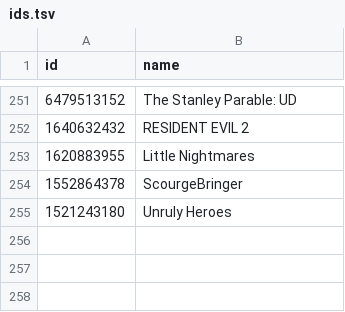
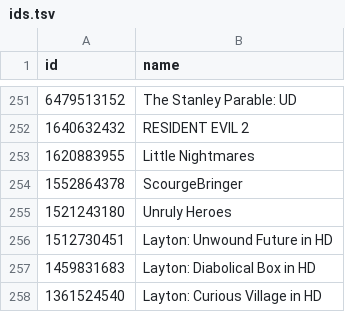
Before and after one commit to albertquiroga/awesome-ios-game-ports, a TSV file: ids.tsv, drawn as a sheet; only a part is shown, gaps mark what is left out.

Commit message:
Added the 3 layton games

```diff
--- a/ids.tsv
+++ b/ids.tsv
@@ -255 +255,4 @@ id	name
 1521243180	"Unruly Heroes"
+1512730451	"Layton: Unwound Future in HD"
+1459831683	"Layton: Diabolical Box in HD"
+1361524540	"Layton: Curious Village in HD"
```
